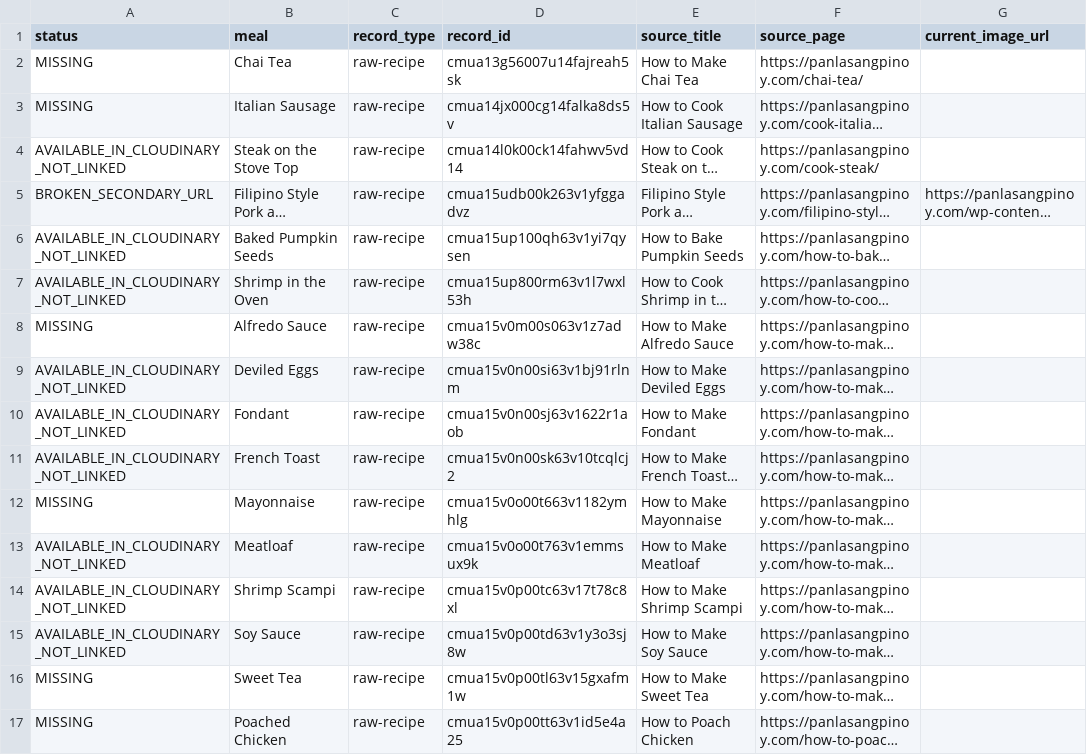
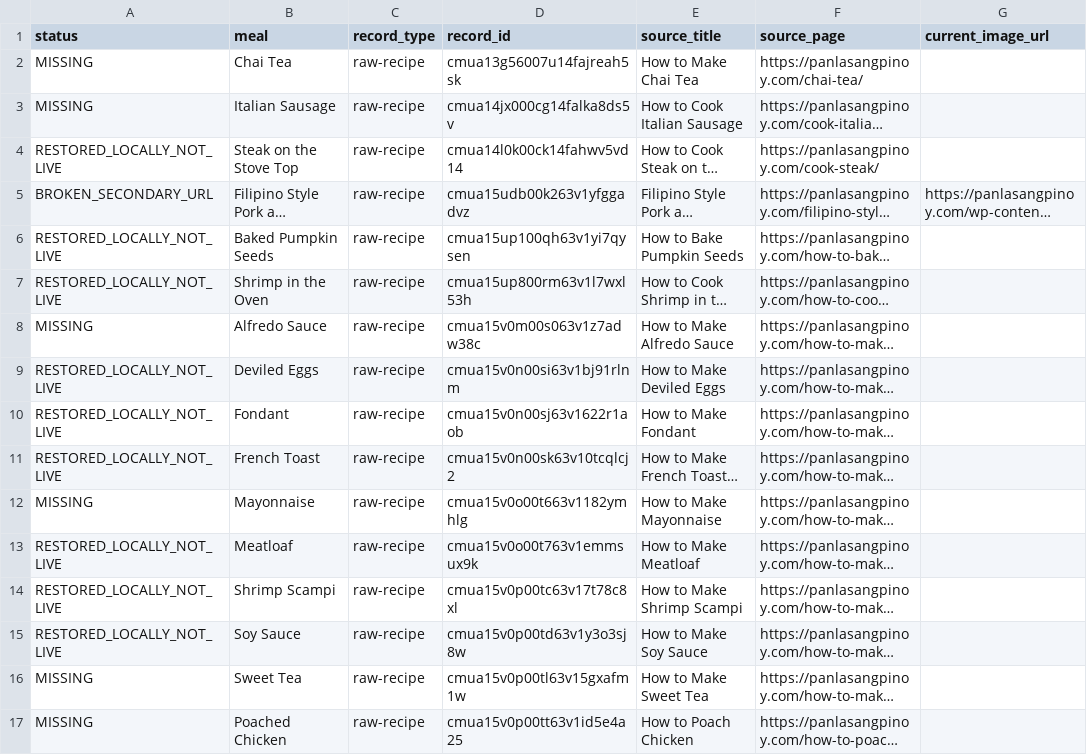
Before and after one commit to Chimairel/Kainara, a CSV file: docs/meal-images/audit-2026-10-13/image-handoff.csv, drawn as a sheet; only a part is shown; long unchanged cells end in …; the diff covers the shown part only; the diff names each change by its address in the sheet, - before the commit and + after, or states it on an @@ line.

```diff
--- a/docs/meal-images/audit-2026-10-13/image-handoff.csv
+++ b/docs/meal-images/audit-2026-10-13/image-handoff.csv
-A4 (status): AVAILABLE_IN_CLOUDINARY_NOT_LINKED
+A4 (status): RESTORED_LOCALLY_NOT_LIVE
-A6:A7 (status): AVAILABLE_IN_CLOUDINARY_NOT_LINKED
+A6:A7 (status): RESTORED_LOCALLY_NOT_LIVE
-A9:A11 (status): AVAILABLE_IN_CLOUDINARY_NOT_LINKED
+A9:A11 (status): RESTORED_LOCALLY_NOT_LIVE
-A13:A15 (status): AVAILABLE_IN_CLOUDINARY_NOT_LINKED
+A13:A15 (status): RESTORED_LOCALLY_NOT_LIVE
```
Also changed, not shown: 41 edited cells elsewhere in this file, 15 other files.
